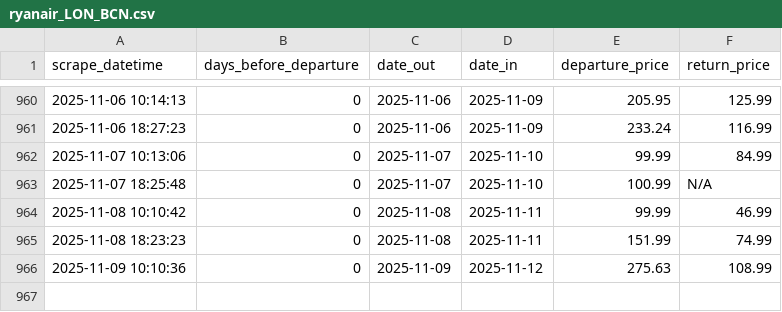
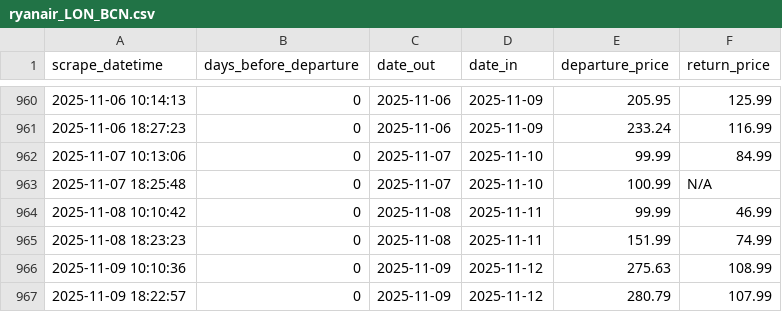
Before and after one commit to FraneCal/Ryanair-Scraper-DaaS, a CSV file: ryanair_LON_BCN.csv, drawn as a sheet; only a part is shown, gaps mark what is left out.

```diff
--- a/ryanair_LON_BCN.csv
+++ b/ryanair_LON_BCN.csv
@@ -966 +966,2 @@ scrape_datetime,days_before_departure,date_out,date_in,departure_price,return_pr
 2025-11-09 10:10:36,0,2025-11-09,2025-11-12,275.63,108.99
+2025-11-09 18:22:57,0,2025-11-09,2025-11-12,280.79,107.99
```
Also changed, not shown: 1 other file.
